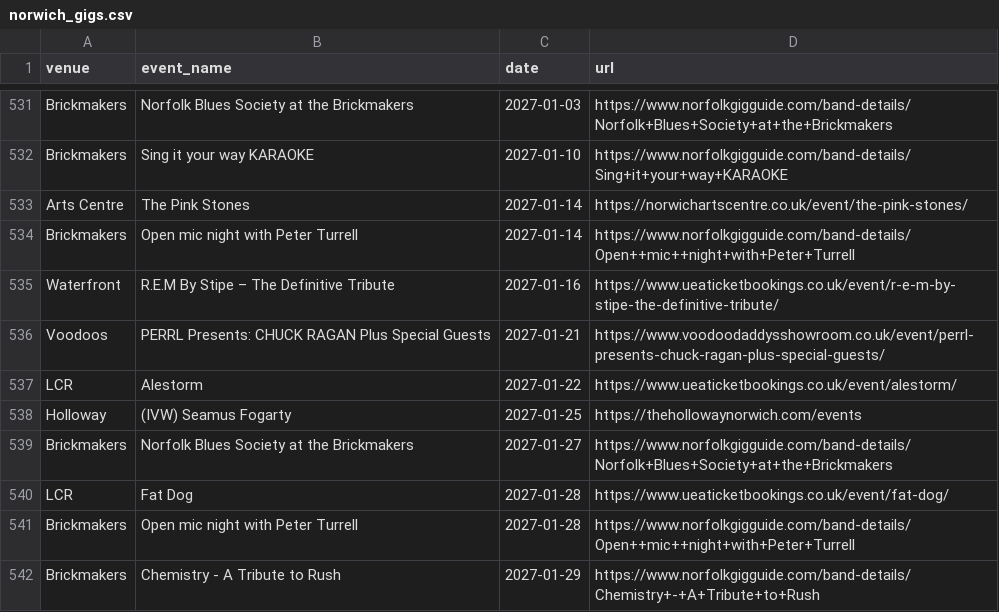
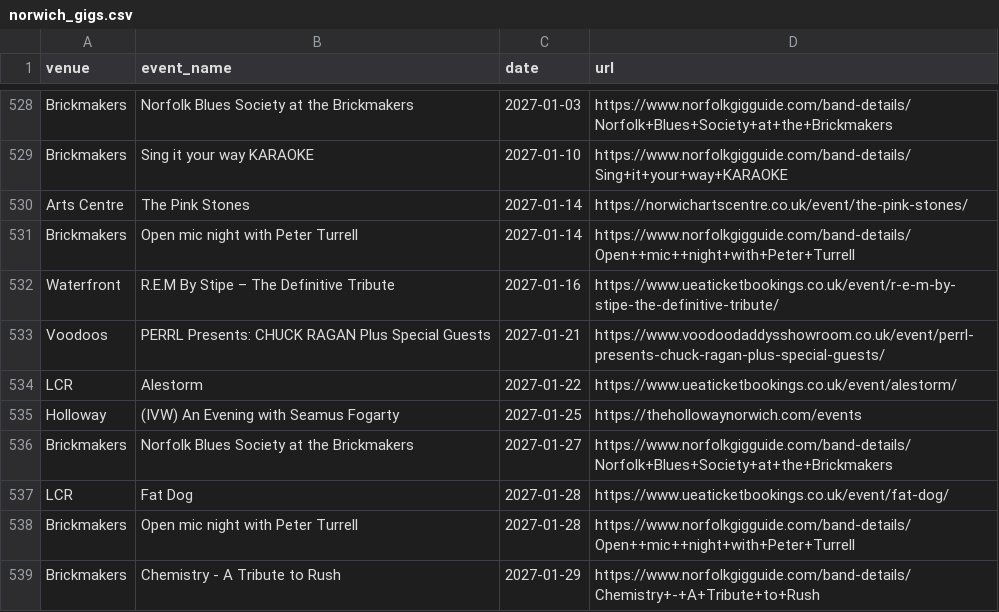
Before and after one commit to nathankjw/GigsNorwich-scraper, a CSV file: scraped_data/norwich_gigs.csv, drawn as a sheet; only a part is shown, gaps mark what is left out; the diff covers the shown part only.

```diff
--- a/scraped_data/norwich_gigs.csv
+++ b/scraped_data/norwich_gigs.csv
@@ -537,3 +534,3 @@ Voodoos,PERRL Presents: CHUCK RAGAN Plus Special Guests,2027-01-21,https://www.v
 LCR,Alestorm,2027-01-22,https://www.ueaticketbookings.co.uk/event/alestorm/
-Holloway,(IVW) Seamus Fogarty,2027-01-25,https://thehollowaynorwich.com/events
+Holloway,(IVW) An Evening with Seamus Fogarty,2027-01-25,https://thehollowaynorwich.com/events
 Brickmakers,Norfolk Blues Society at the Brickmakers,2027-01-27,https://www.norfolkgigguide.com/band-details/Norfolk+Blues+Society+at+the+Brickmakers
```
Also changed, not shown: 3 added rows, 6 removed rows and 1 moved row elsewhere in this file, scraped_data/norwich_gigs_flat.csv, 1 other file.
